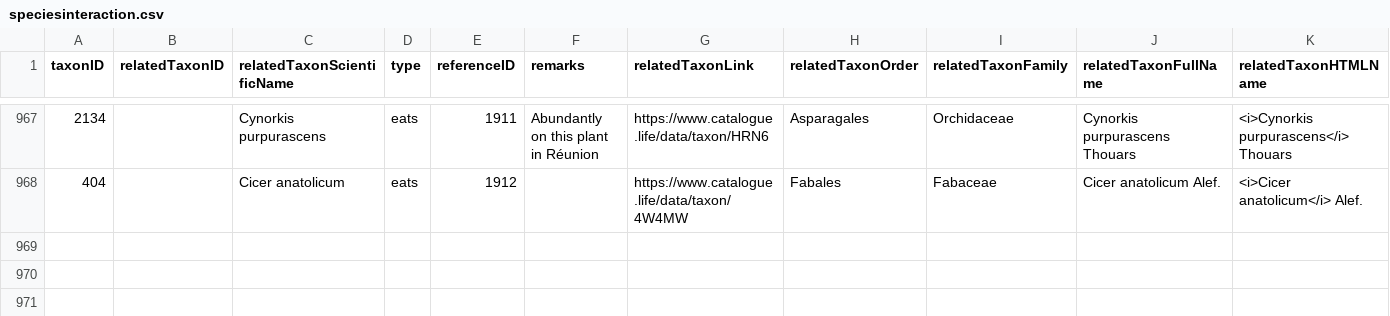
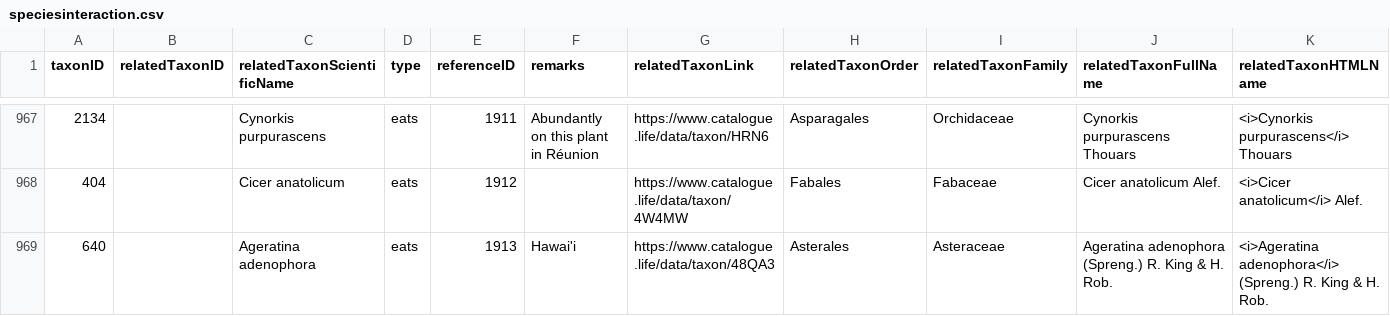
Before and after one commit to dhobern/pterophoroidea, a CSV file: coldp/data/speciesinteraction.csv, drawn as a sheet; only a part is shown, gaps mark what is left out.

```diff
--- a/coldp/data/speciesinteraction.csv
+++ b/coldp/data/speciesinteraction.csv
@@ -968 +968,2 @@ taxonID,relatedTaxonID,relatedTaxonScientificName,type,referenceID,remarks,relat
 404,,Cicer anatolicum,eats,1912,,https://www.catalogue.life/data/taxon/4W4MW,Fabales,Fabaceae,Cicer anatolicum Alef.,<i>Cicer anatolicum</i> Alef.
+640,,Ageratina adenophora,eats,1913,Hawai'i,https://www.catalogue.life/data/taxon/48QA3,Asterales,Asteraceae,Ageratina adenophora (Spreng.) R. King & H. Rob.,<i>Ageratina adenophora</i> (Spreng.) R. King & H. Rob.
```
Also changed, not shown: coldp/data/reference.csv, 2 other files.
